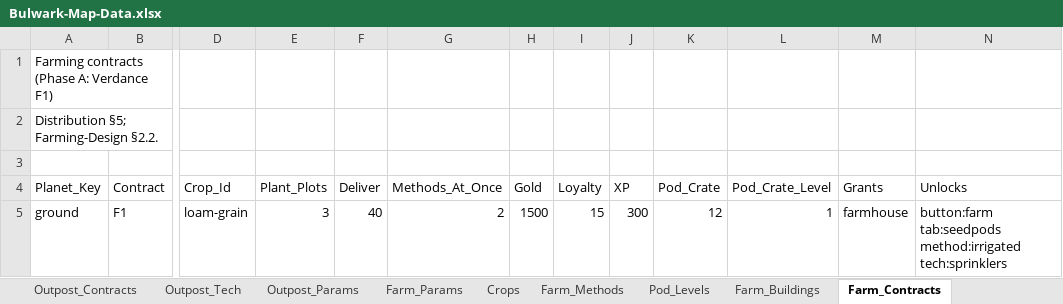
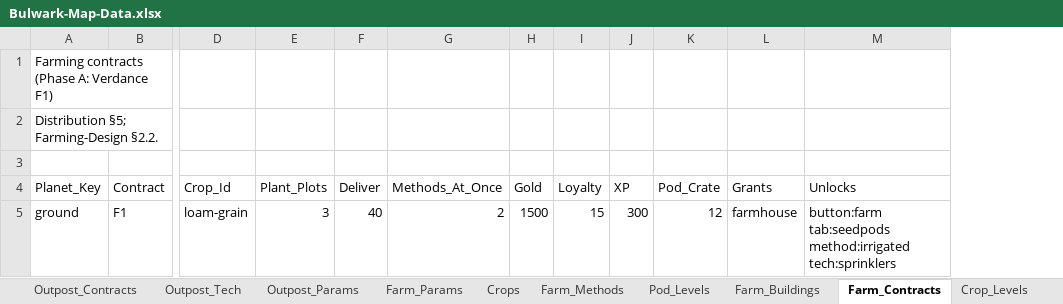
Before and after one commit to rburnett66/Bulwark-Metamax, an Excel workbook: docs/sources/Bulwark-Map-Data.xlsx, sheet Farm_Contracts, drawn as a sheet; only a part is shown, gaps mark what is left out; values as stored, in another font and other column widths than the file's, no borders; the diff names each change by its address in the sheet, - before the commit and + after, or states it on an @@ line.

```diff
--- a/docs/sources/Bulwark-Map-Data.xlsx (sheet Farm_Contracts)
+++ b/docs/sources/Bulwark-Map-Data.xlsx (sheet Farm_Contracts)
+sheet tab: Crop_Levels
-column L (Pod_Crate_Level), row 5: 1
```
Also changed, not shown: sheet Farm_Params, sheet Pod_Levels, sheet Farm_Methods, 32 other files.
